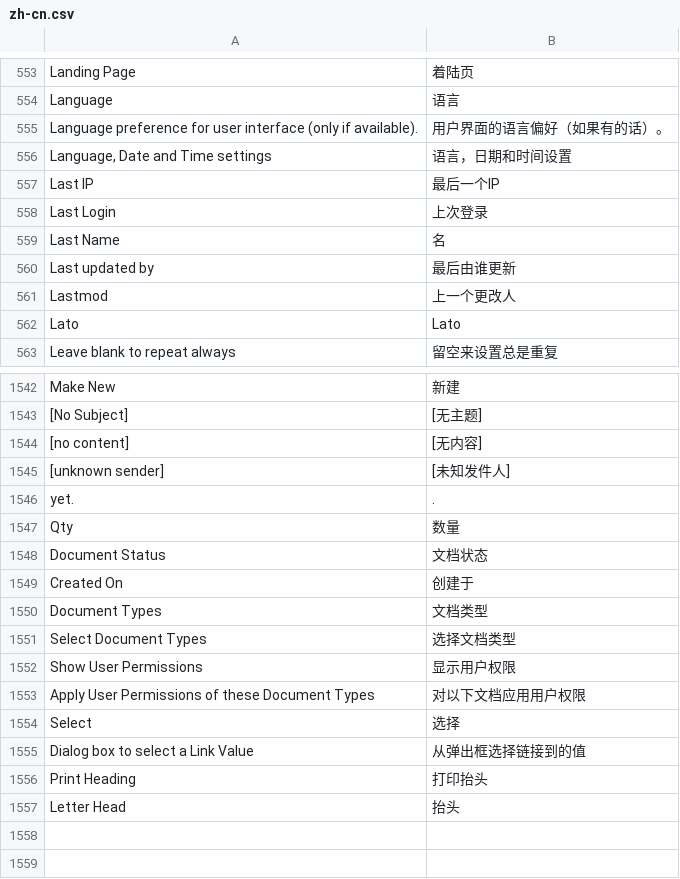
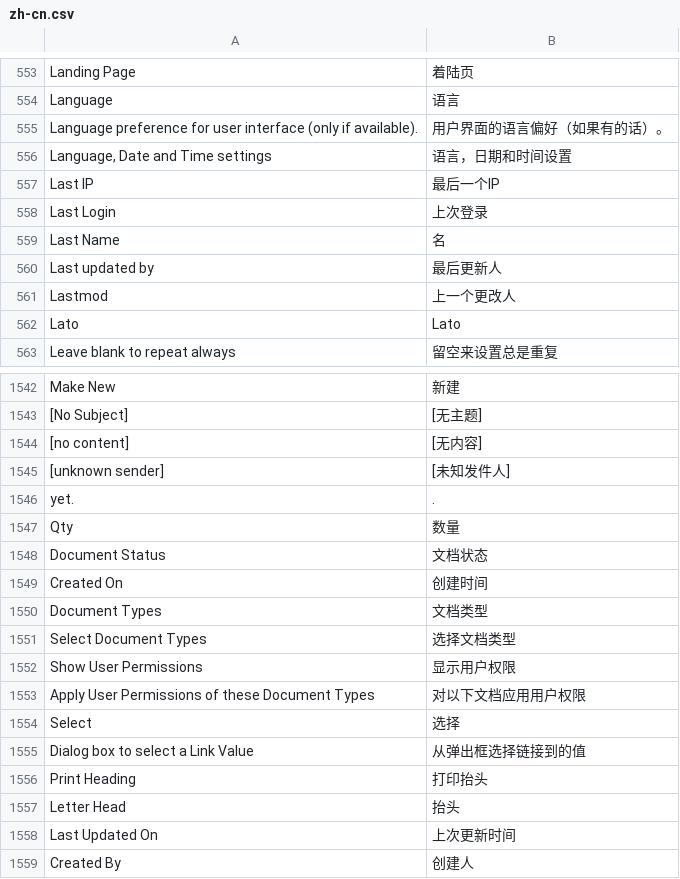
Before and after one commit to 81552433qqcom/EBChanges, a CSV file: apps/frappe/frappe/translations/zh-cn.csv, drawn as a sheet; only a part is shown, gaps mark what is left out.

Commit message:
translation.

```diff
--- a/apps/frappe/frappe/translations/zh-cn.csv
+++ b/apps/frappe/frappe/translations/zh-cn.csv
@@ -571,3 +571,3 @@ Last Login,上次登录
 Last Name,名
-Last updated by,最后由谁更新
+Last updated by,最后更新人
 Lastmod,上一个更改人
@@ -1574,3 +1574,3 @@ Qty,数量
 Document Status,文档状态
-Created On,创建于
+Created On,创建时间
 Document Types,文档类型
@@ -1583 +1583,3 @@ Print Heading,打印抬头
 Letter Head,抬头
+Last Updated On,上次更新时间
+Created By,创建人
```
Also changed, not shown: 1 other file.
